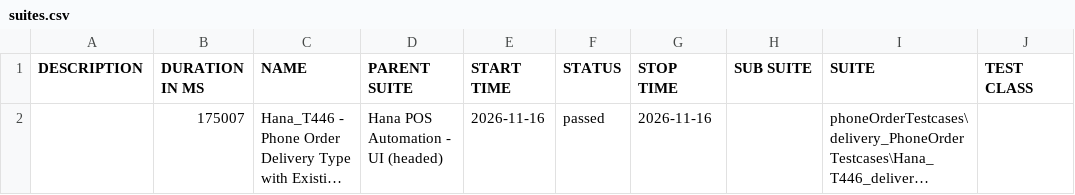
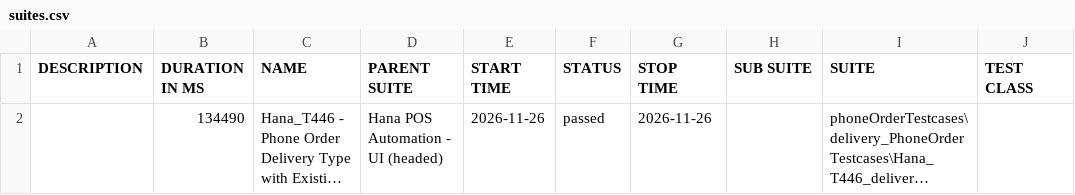
Before and after one commit to BalajinQA04/Hana_Automation_Reports, a CSV file: demo/data/suites.csv, drawn as a sheet; only a part is shown; long unchanged cells end in …; the diff names each change by its address in the sheet, - before the commit and + after, or states it on an @@ line.

Commit message:
deploy demo allure report - build 63

```diff
--- a/demo/data/suites.csv
+++ b/demo/data/suites.csv
-B2 (DURATION IN MS): 175007
+B2 (DURATION IN MS): 134490
-E2 (START TIME): 2026-11-16
+E2 (START TIME): 2026-11-26
-G2 (STOP TIME): 2026-11-16
+G2 (STOP TIME): 2026-11-26
```
Also changed, not shown: 42 other files.
